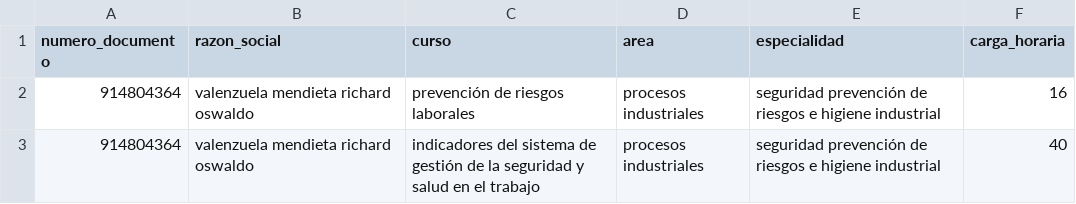
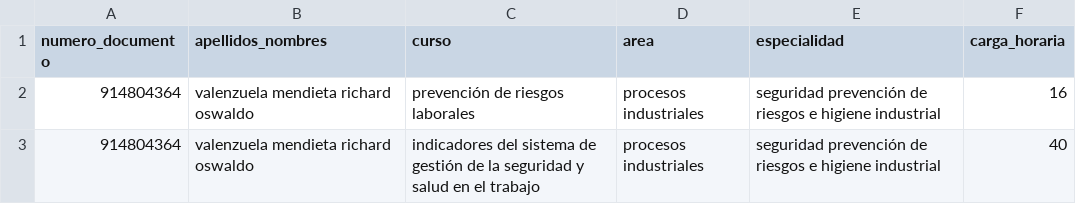
Before and after one commit to Herziox/Data-Mining-System-SETEC, a CSV file: 3_data_preprocesing_module/CLEANED_DATA/ci_lca.csv, drawn as a sheet; only a part is shown.

```diff
--- a/3_data_preprocesing_module/CLEANED_DATA/ci_lca.csv
+++ b/3_data_preprocesing_module/CLEANED_DATA/ci_lca.csv
@@ -1,2 +1,2 @@
-numero_documento,razon_social,curso,area,especialidad,carga_horaria
+numero_documento,apellidos_nombres,curso,area,especialidad,carga_horaria
 914804364,valenzuela mendieta richard oswaldo,prevención de riesgos laborales,procesos industriales,seguridad prevención de riesgos e higiene industrial,16
```
Also changed, not shown: 3_data_preprocesing_module/CLEANED_DATA/ci.csv, 3_data_preprocesing_module/CLEANED_DATA/oc.csv, 2 other files.
